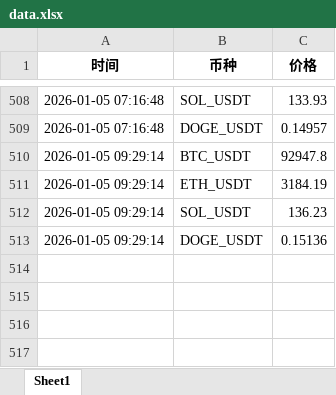
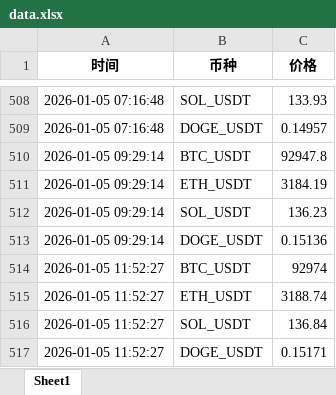
Before and after one commit to alfiewrld/btc-dashboard, an Excel workbook: data.xlsx, sheet Sheet1, drawn as a sheet; only a part is shown, gaps mark what is left out; values as stored, in another font and other column widths than the file's, no borders; the diff names each change by its address in the sheet, - before the commit and + after, or states it on an @@ line.

```diff
--- a/data.xlsx (sheet Sheet1)
+++ b/data.xlsx (sheet Sheet1)
+row 514: 2026-01-05 11:52:27 | BTC_USDT | 92974
+row 515: 2026-01-05 11:52:27 | ETH_USDT | 3188.74
+row 516: 2026-01-05 11:52:27 | SOL_USDT | 136.84
+row 517: 2026-01-05 11:52:27 | DOGE_USDT | 0.15171
```
